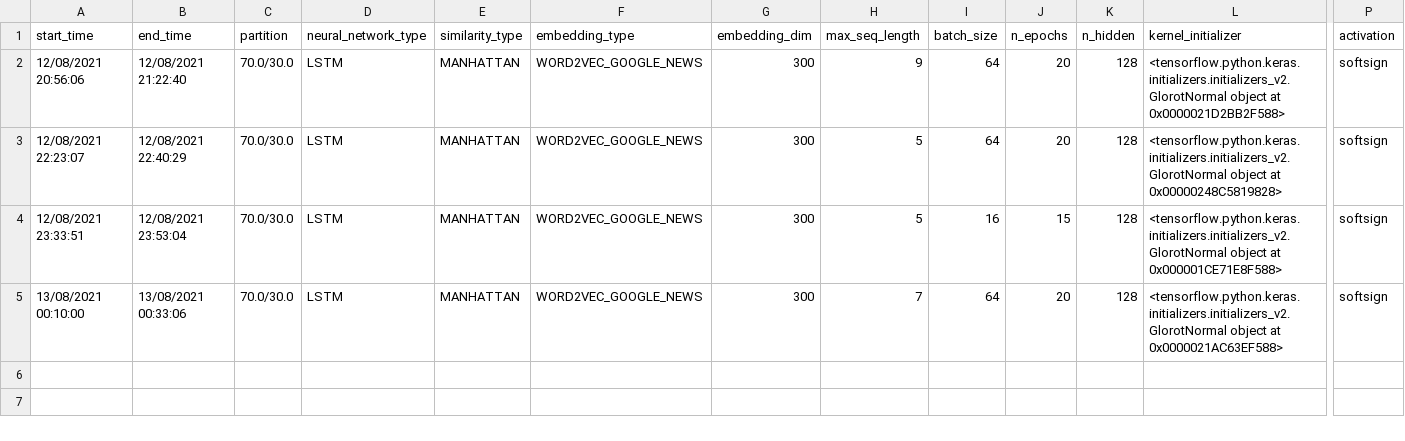
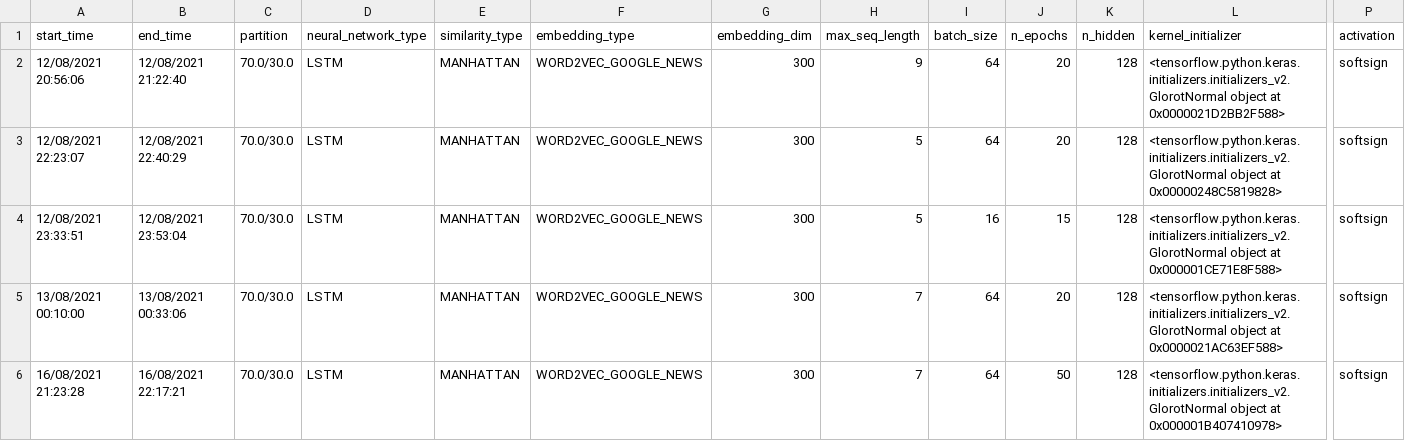
Before and after one commit to HaraHeique/TCC-rede-neural-siamesa, a CSV file: src/results/sw/sw-model-training-results.csv, drawn as a sheet; only a part is shown, gaps mark what is left out; rows hold the shown columns only; the diff names each change by its address in the sheet, - before the commit and + after, or states it on an @@ line.

Commit message:
feat: resultados de treinamento com 50 épocas para dataset cru e sem stopwords

```diff
--- a/src/results/sw/sw-model-training-results.csv
+++ b/src/results/sw/sw-model-training-results.csv
+row 6: 16/08/2021 21:23:28 | 16/08/2021 22:17:21 | 70.0/30.0 | LSTM | MANHATTAN | WORD2VEC_GOOGLE_NEWS | 300 | 7 | 64 | 50 | 128 | <tensorflow.python.keras.initializers.initializers_v2.GlorotNormal object at 0x000001B407410978> | softsign
```
Also changed, not shown: 2 other files.
